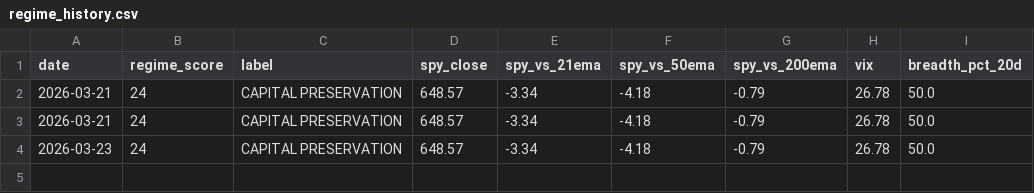
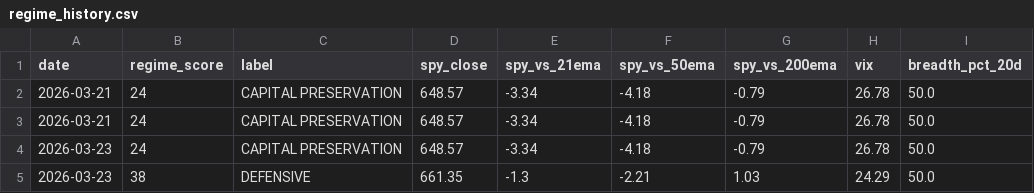
Before and after one commit to VamsiKrishna2021/alpha-engine, a CSV file: data/regime_history.csv, drawn as a sheet; the diff names each change by its address in the sheet, - before the commit and + after, or states it on an @@ line.

```diff
--- a/data/regime_history.csv
+++ b/data/regime_history.csv
+row 5: 2026-03-23 | 38 | DEFENSIVE | 661.35 | -1.3 | -2.21 | 1.03 | 24.29 | 50.0
```
Also changed, not shown: data/breadth_history.csv, 3 other files.
